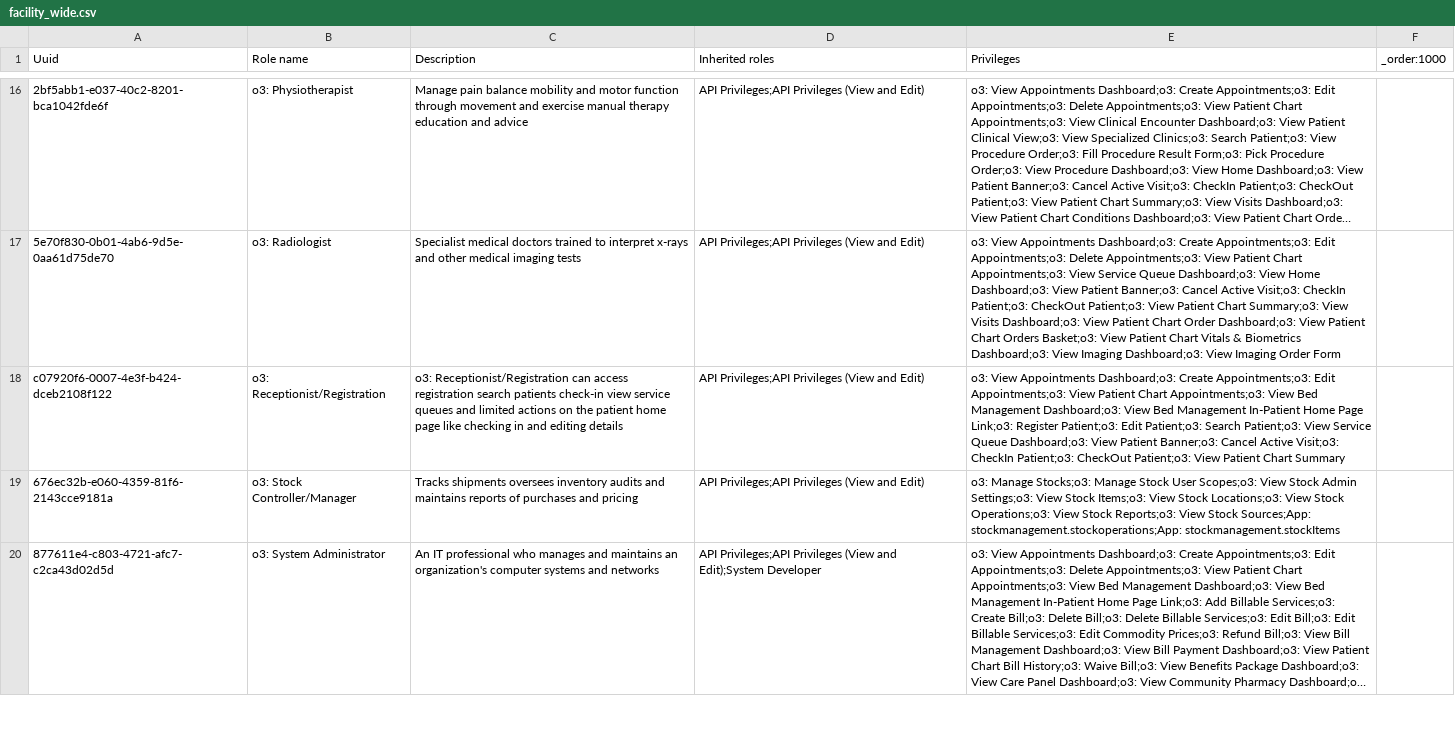
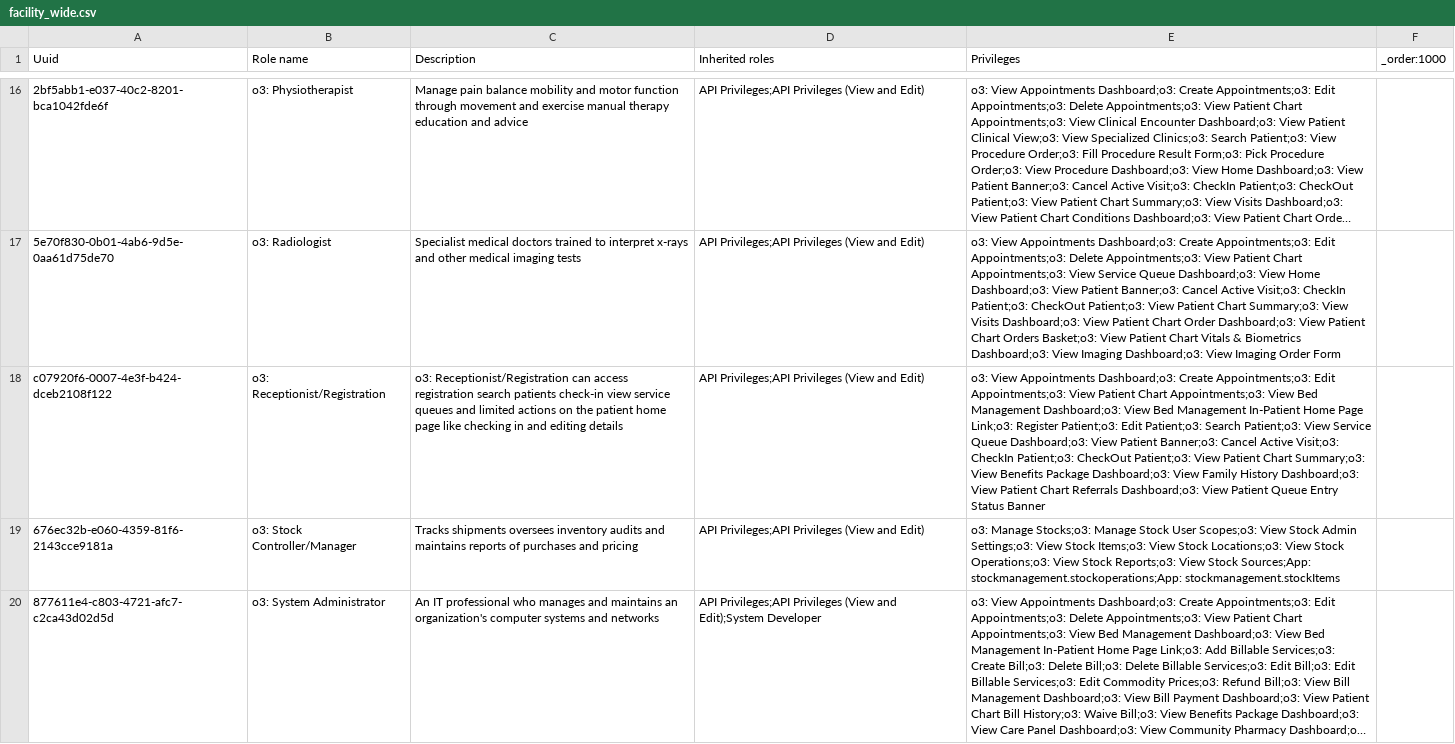
Before and after one commit to palladiumkenya/openmrs-config-kenyaemr, a CSV file: configuration/roles/facility_wide.csv, drawn as a sheet; only a part is shown, gaps mark what is left out; long unchanged cells end in …; the diff names each change by its address in the sheet, - before the commit and + after, or states it on an @@ line.

Commit message:
(WIP) update roles for registration officer

```diff
--- a/configuration/roles/facility_wide.csv
+++ b/configuration/roles/facility_wide.csv
-E18 (Privileges): …Patient Chart Summary
+E18 (Privileges): …Patient Chart Summary;o3: View Benefits Package Dashboard;o3: View Family History Dashboard;o3: View Patient Chart Referrals Dashboard;o3: View Patient Queue Entry Status Banner
```
Also changed, not shown: configuration/privileges/openmrs_esm_patient_chart_app.csv, 3 other files.
